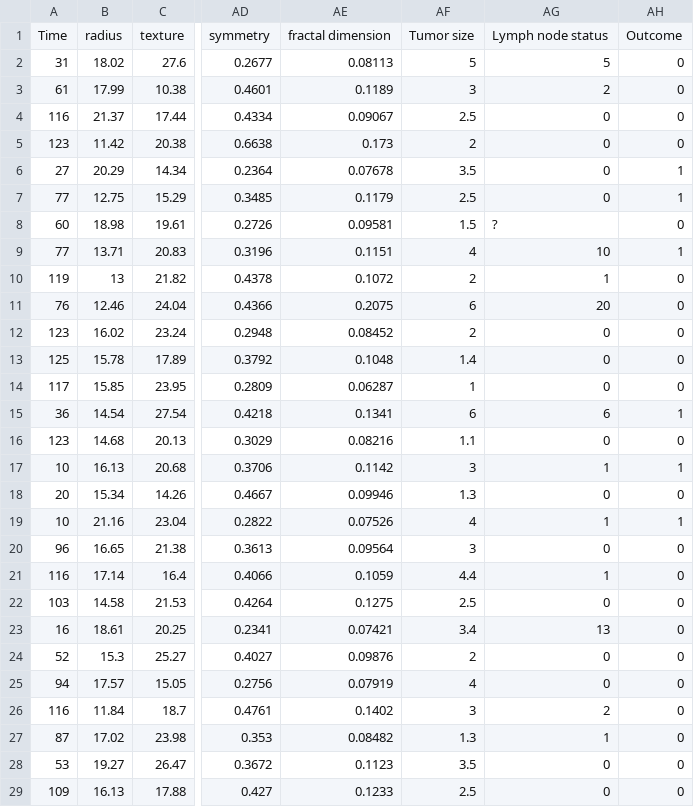
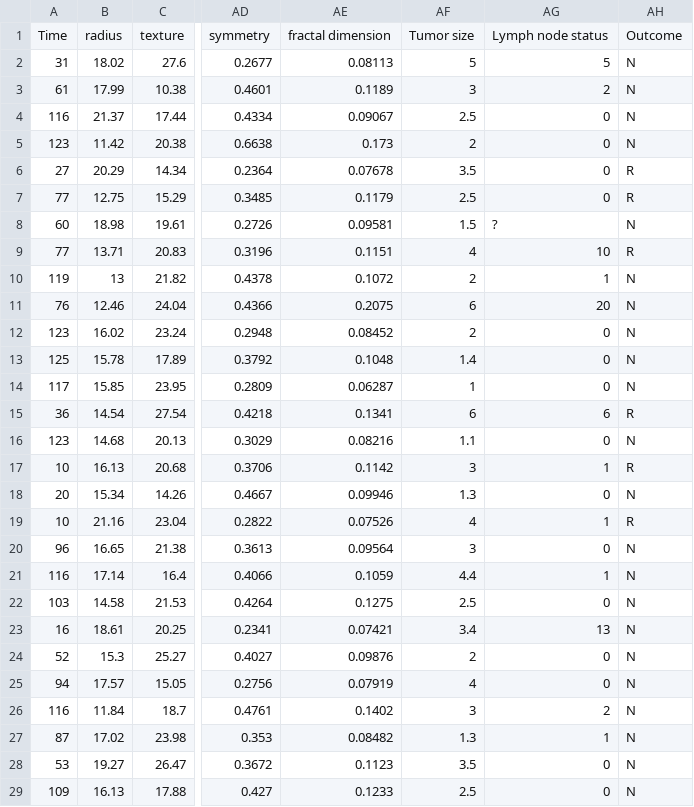
Before and after one commit to bine-ppgnb/SOEHH, a CSV file: datasets/winsconsin_198_34_normalizado.csv, drawn as a sheet; only a part is shown, gaps mark what is left out; the diff covers the shown part only; the diff names each change by its address in the sheet, - before the commit and + after, or states it on an @@ line.

```diff
--- a/datasets/winsconsin_198_34_normalizado.csv
+++ b/datasets/winsconsin_198_34_normalizado.csv
-AH2:AH5: 0
+AH2:AH5: N
-AH6:AH7: 1
+AH6:AH7: R
-AH8: 0
+AH8: N
-AH9: 1
+AH9: R
-AH10:AH14: 0
+AH10:AH14: N
-AH15: 1
+AH15: R
-AH16: 0
+AH16: N
-AH17: 1
+AH17: R
-AH18: 0
+AH18: N
-AH19: 1
+AH19: R
-AH20:AH29: 0
+AH20:AH29: N
```
Also changed, not shown: 170 edited cells elsewhere in this file, 2 other files.
